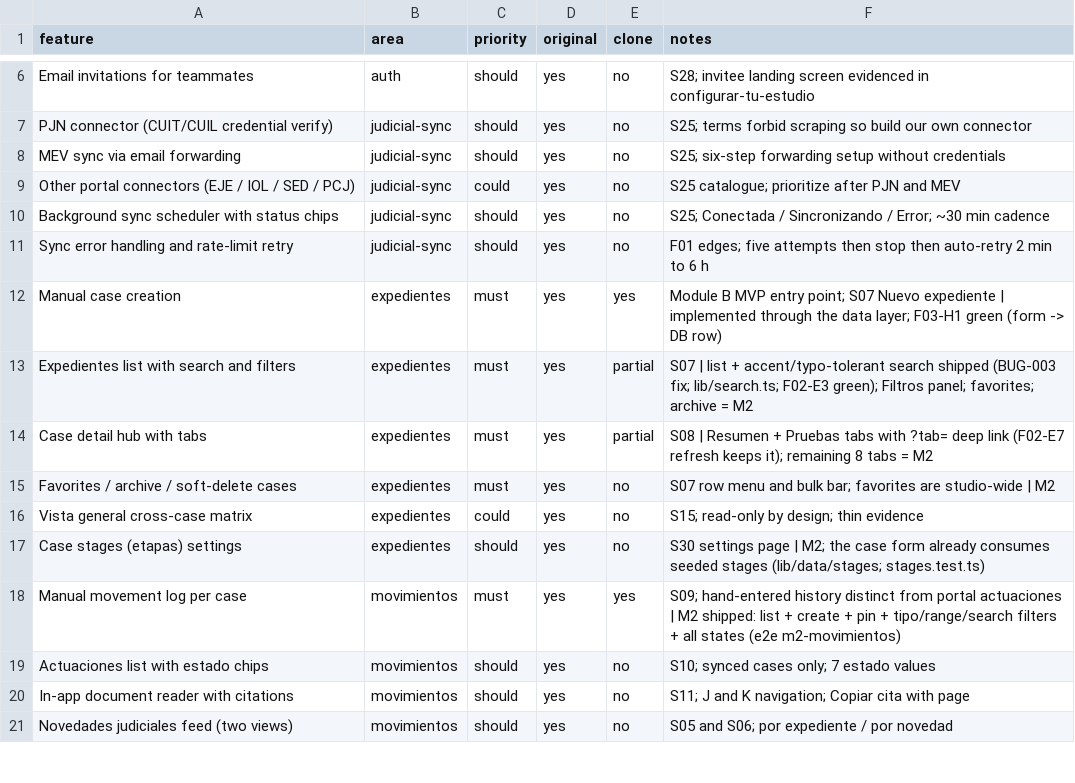
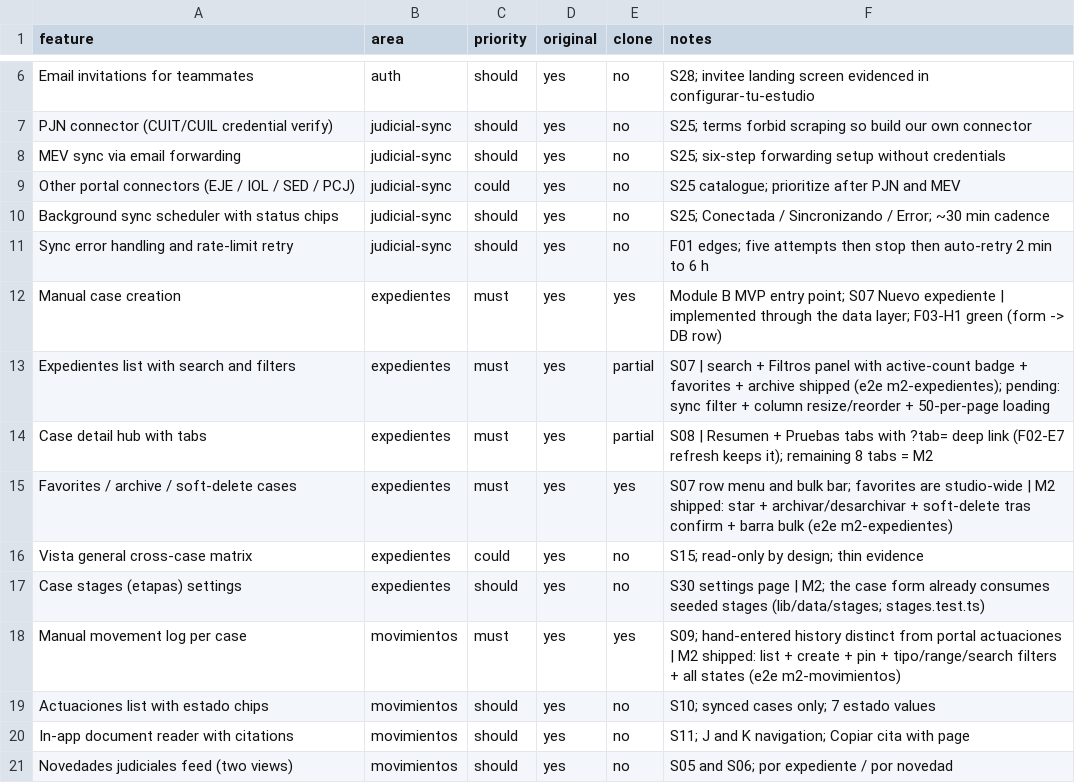
Before and after one commit to DesarrolloWeb-PDL/abogapp, a CSV file: replica/features.csv, drawn as a sheet; only a part is shown, gaps mark what is left out.

Commit message:
feat(expedientes): filter panel, favorites, archive and bulk actions
listCases gains CaseListFilter (archivedView is the only server split - both row sets load once at mount; every other predicate narrows in memory through one shared applyCaseFilters) plus toggleFavorite, archiveCase, bulkArchive and softDeleteCase: idempotent narrow patches with validate-then-write in the fake driver and single-statement updates under RLS in supabase.

UI: collapsible Filtros panel with active-count badge (tipo/fuero/etapa/jurisdicion/responsable/solo-favoritos/ver-archivados + Limpiar, persisted per tab in sessionStorage), studio-wide aria-pressed star with optimistic revert, row menu (detalle, favoritos, archivar, eliminar behind a voseo confirm), select-all + shift-range checkboxes with a bulk bar hidden under 768px, Mostrando X de Y footer, aria-sort click-to-sort headers, and the full state matrix.

Row-menu flake root-caused to async focus-scroll racing a close-on-scroll listener: pointerdown open + capture-phase outside-close + reposition-on-scroll, verified 12/12 repeats.

features.csv: favorites/archive/soft-delete flips to yes; the list row stays partial with its remaining open items.

Checks: npm test 246/246 (34 new), playwright 90 passed / 0 failed / 1 skipped (7 new), build + lint + tsc clean.

```diff
--- a/replica/features.csv
+++ b/replica/features.csv
@@ -12,5 +12,5 @@ Sync error handling and rate-limit retry,judicial-sync,should,yes,no,F01 edges;
 Manual case creation,expedientes,must,yes,yes,Module B MVP entry point; S07 Nuevo expediente | implemented through the data layer; F03-H1 green (form -> DB row)
-Expedientes list with search and filters,expedientes,must,yes,partial,S07 | list + accent/typo-tolerant search shipped (BUG-003 fix; lib/search.ts; F02-E3 green); Filtros panel; favorites; archive = M2
+Expedientes list with search and filters,expedientes,must,yes,partial,S07 | search + Filtros panel with active-count badge + favorites + archive shipped (e2e m2-expedientes); pending: sync filter + column resize/reorder + 50-per-page loading
 Case detail hub with tabs,expedientes,must,yes,partial,S08 | Resumen + Pruebas tabs with ?tab= deep link (F02-E7 refresh keeps it); remaining 8 tabs = M2
-Favorites / archive / soft-delete cases,expedientes,must,yes,no,S07 row menu and bulk bar; favorites are studio-wide | M2
+Favorites / archive / soft-delete cases,expedientes,must,yes,yes,S07 row menu and bulk bar; favorites are studio-wide | M2 shipped: star + archivar/desarchivar + soft-delete tras confirm + barra bulk (e2e m2-expedientes)
 Vista general cross-case matrix,expedientes,could,yes,no,S15; read-only by design; thin evidence
```
Also changed, not shown: 11 other files.
